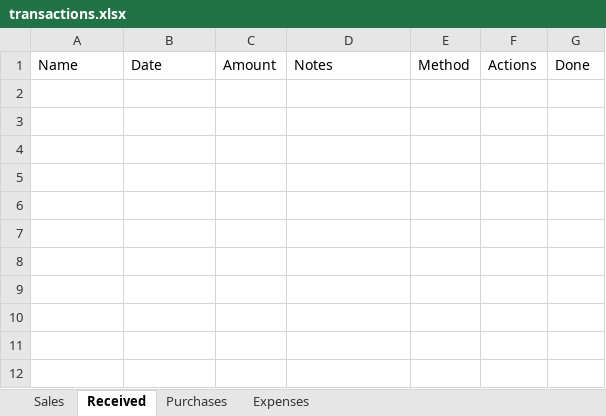
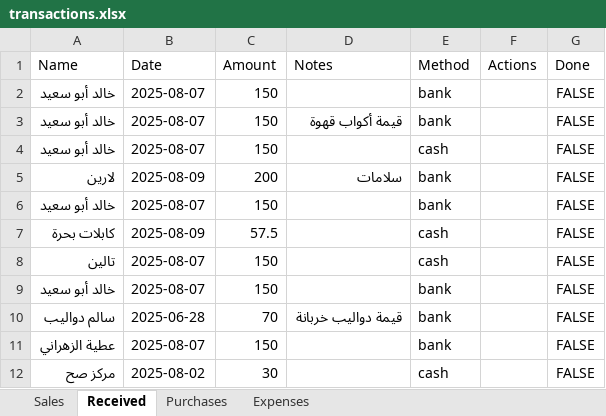
Before and after one commit to LoneCodeTinker/transaction-management-app, an Excel workbook: transactions.xlsx, sheet Received, drawn as a sheet; values as stored, in another font and other column widths than the file's, no borders; the diff names each change by its address in the sheet, - before the commit and + after, or states it on an @@ line.

Commit message:
UI polish, branding, and bugfixes: themed Done checkmark, fixed Show Done Transactions logic, improved table layout, and prepared for Received Amount tab bugfixing

```diff
--- a/transactions.xlsx (sheet Received)
+++ b/transactions.xlsx (sheet Received)
+row 2: خالد أبو سعيد | 2025-08-07 | 150 |  | bank |  | FALSE
+row 3: خالد أبو سعيد | 2025-08-07 | 150 | قيمة أكواب قهوة | bank |  | FALSE
+row 4: خالد أبو سعيد | 2025-08-07 | 150 |  | cash |  | FALSE
+row 5: لارين | 2025-08-09 | 200 | سلامات | bank |  | FALSE
+row 6: خالد أبو سعيد | 2025-08-07 | 150 |  | bank |  | FALSE
+row 7: كابلات بحرة | 2025-08-09 | 57.5 |  | cash |  | FALSE
+row 8: تالين | 2025-08-07 | 150 |  | cash |  | FALSE
+row 9: خالد أبو سعيد | 2025-08-07 | 150 |  | bank |  | FALSE
+row 10: سالم دواليب | 2025-06-28 | 70 | قيمة دواليب خربانة | bank |  | FALSE
+row 11: عطية الزهراني | 2025-08-07 | 150 |  | bank |  | FALSE
+row 12: مركز صح | 2025-08-02 | 30 |  | cash |  | FALSE
```
Also changed, not shown: sheet Sales, 28 other files.
